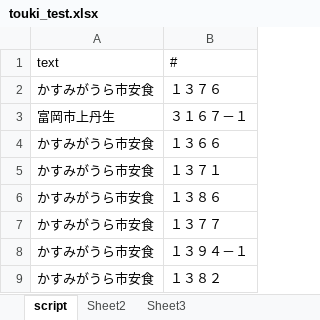
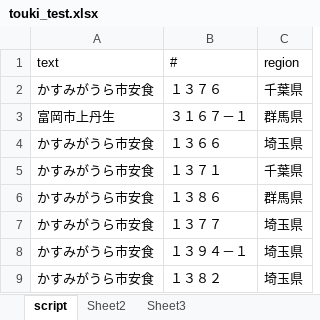
Before and after one commit to mooshkid/lifecom_touki, an Excel workbook: touki_test.xlsx, sheet script, drawn as a sheet; values as stored, in another font and other column widths than the file's, no borders; the diff names each change by its address in the sheet, - before the commit and + after, or states it on an @@ line.

```diff
--- a/touki_test.xlsx (sheet script)
+++ b/touki_test.xlsx (sheet script)
+column C (region), rows 2-9: 千葉県 | 群馬県 | 埼玉県 | 千葉県 | 群馬県 | 埼玉県 | 埼玉県 | 埼玉県
```
Also changed, not shown: 1 other file.
